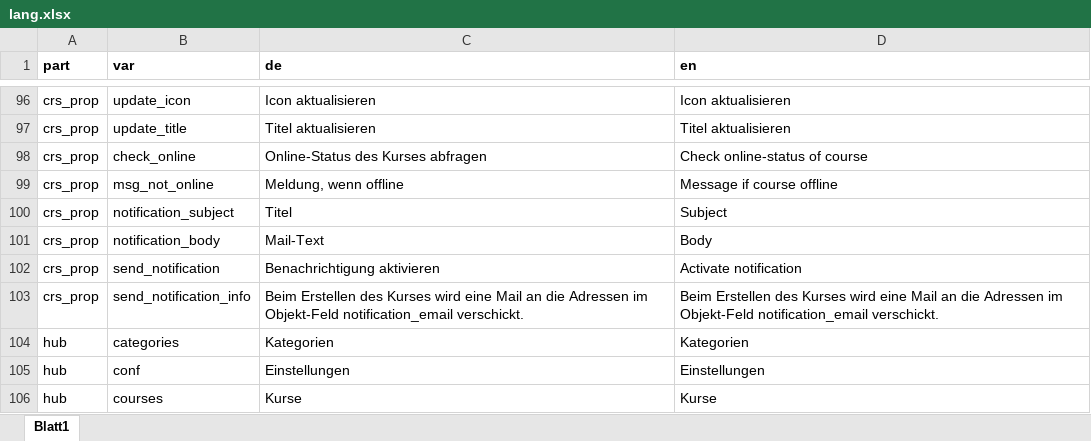
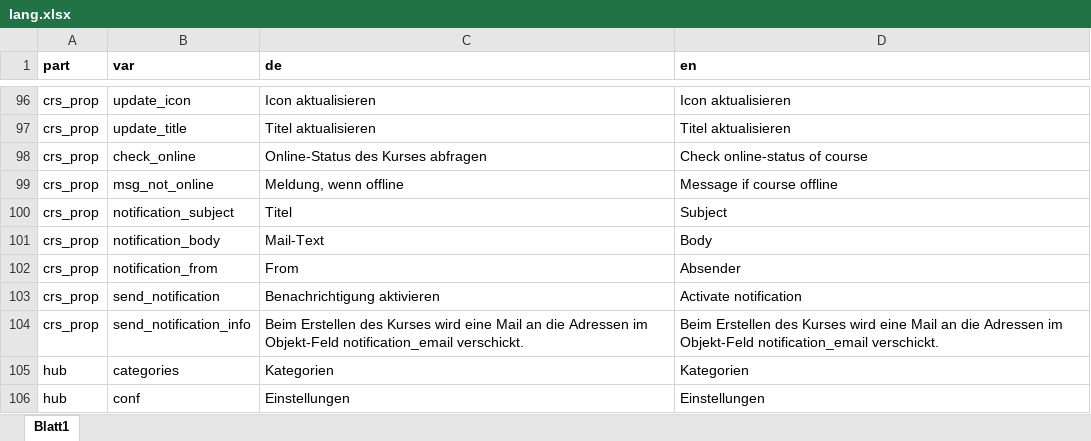
Before and after one commit to srsolutionsag/Hub, an Excel workbook: lang/lang.xlsx, sheet Blatt1, drawn as a sheet; only a part is shown, gaps mark what is left out; the shorter side is filled out with more unchanged rows; values as stored, in another font and other column widths than the file's, no borders; the diff names each change by its address in the sheet, - before the commit and + after, or states it on an @@ line.

Commit message:
Made sender of notification mail configurable

```diff
--- a/lang/lang.xlsx (sheet Blatt1)
+++ b/lang/lang.xlsx (sheet Blatt1)
+row 102: crs_prop | notification_from | From | Absender
```
Also changed, not shown: 5 other files.
